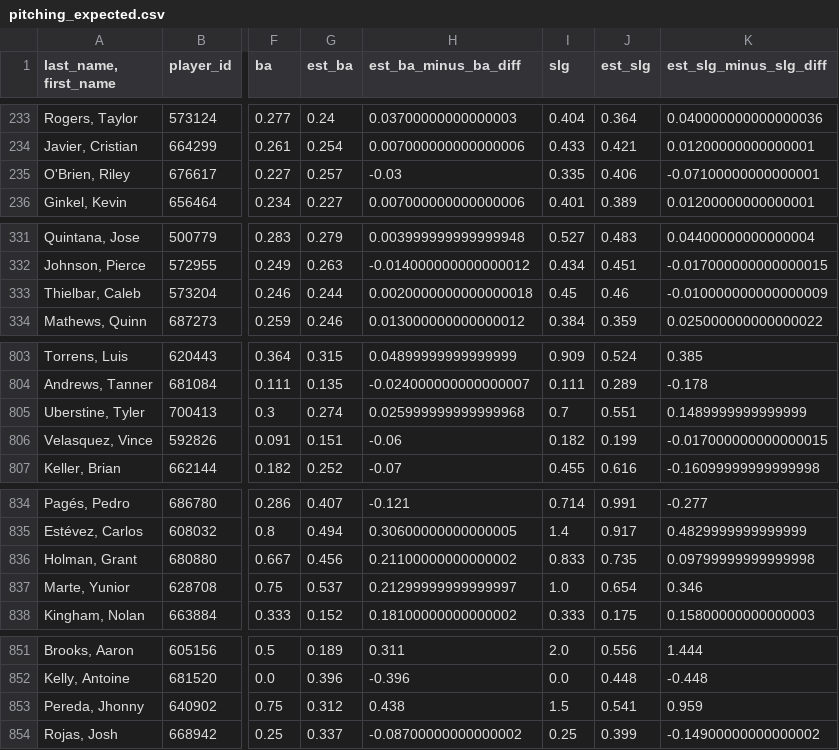
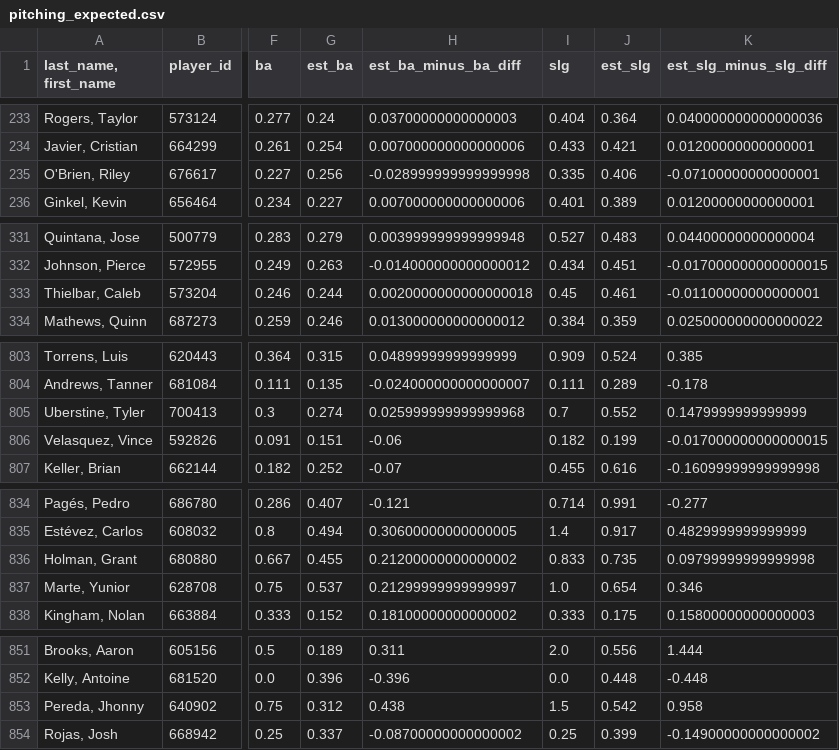
Before and after one commit to jloreto9/vision360, a CSV file: data/pitching_expected.csv, drawn as a sheet; only a part is shown, gaps mark what is left out; the diff names each change by its address in the sheet, - before the commit and + after, or states it on an @@ line.

```diff
--- a/data/pitching_expected.csv
+++ b/data/pitching_expected.csv
-G235 (est_ba): 0.257
+G235 (est_ba): 0.256
-H235 (est_ba_minus_ba_diff): -0.03
+H235 (est_ba_minus_ba_diff): -0.028999999999999998
-J333 (est_slg): 0.46
+J333 (est_slg): 0.461
-K333 (est_slg_minus_slg_diff): -0.010000000000000009
+K333 (est_slg_minus_slg_diff): -0.01100000000000001
-J805 (est_slg): 0.551
+J805 (est_slg): 0.552
-K805 (est_slg_minus_slg_diff): 0.1489999999999999
+K805 (est_slg_minus_slg_diff): 0.1479999999999999
-G836 (est_ba): 0.456
+G836 (est_ba): 0.455
-H836 (est_ba_minus_ba_diff): 0.21100000000000002
+H836 (est_ba_minus_ba_diff): 0.21200000000000002
-J853 (est_slg): 0.541
+J853 (est_slg): 0.542
-K853 (est_slg_minus_slg_diff): 0.959
+K853 (est_slg_minus_slg_diff): 0.958
```
Also changed, not shown: data/batting_exitvelo.csv, data/batting_expected.csv, 2 other files.
